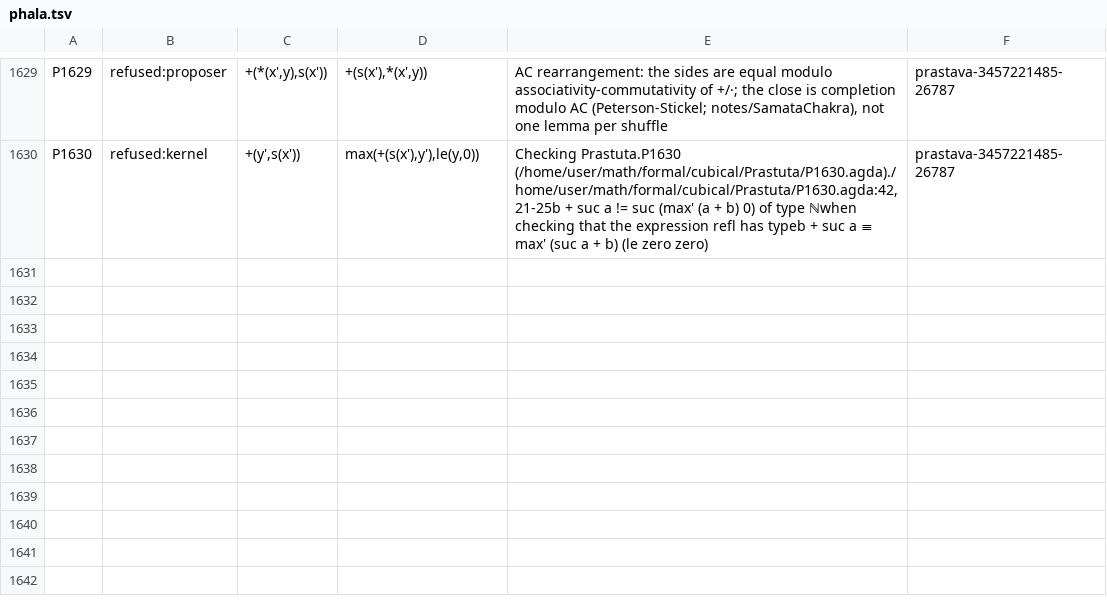
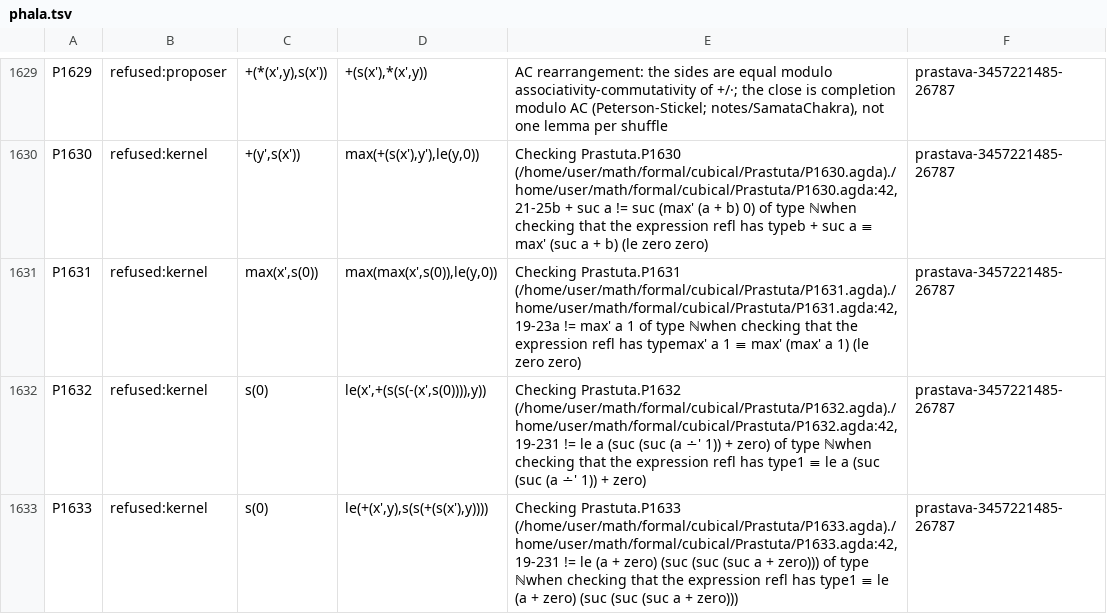
Before and after one commit to avikj/metacircular-interaction-prototype, a TSV file: formal/cubical/Prastuta/phala.tsv, drawn as a sheet; only a part is shown, gaps mark what is left out.

```diff
--- a/formal/cubical/Prastuta/phala.tsv
+++ b/formal/cubical/Prastuta/phala.tsv
@@ -1630 +1630,4 @@ P1629	refused:proposer	+(*(x',y),s(x'))	+(s(x'),*(x',y))	AC rearrangement: the s
 P1630	refused:kernel	+(y',s(x'))	max(+(s(x'),y'),le(y,0))	Checking Prastuta.P1630 (/home/user/math/formal/cubical/Prastuta/P1630.agda)./home/user/math/formal/cubical/Prastuta/P1630.agda:42,21-25b + suc a != suc (max' (a + b) 0) of type ℕwhen checking that the expression refl has typeb + suc a ≡ max' (suc a + b) (le zero zero)	prastava-3457221485-26787
+P1631	refused:kernel	max(x',s(0))	max(max(x',s(0)),le(y,0))	Checking Prastuta.P1631 (/home/user/math/formal/cubical/Prastuta/P1631.agda)./home/user/math/formal/cubical/Prastuta/P1631.agda:42,19-23a != max' a 1 of type ℕwhen checking that the expression refl has typemax' a 1 ≡ max' (max' a 1) (le zero zero)	prastava-3457221485-26787
+P1632	refused:kernel	s(0)	le(x',+(s(s(-(x',s(0)))),y))	Checking Prastuta.P1632 (/home/user/math/formal/cubical/Prastuta/P1632.agda)./home/user/math/formal/cubical/Prastuta/P1632.agda:42,19-231 != le a (suc (suc (a ∸' 1)) + zero) of type ℕwhen checking that the expression refl has type1 ≡ le a (suc (suc (a ∸' 1)) + zero)	prastava-3457221485-26787
+P1633	refused:kernel	s(0)	le(+(x',y),s(s(+(s(x'),y))))	Checking Prastuta.P1633 (/home/user/math/formal/cubical/Prastuta/P1633.agda)./home/user/math/formal/cubical/Prastuta/P1633.agda:42,19-231 != le (a + zero) (suc (suc (suc a + zero))) of type ℕwhen checking that the expression refl has type1 ≡ le (a + zero) (suc (suc (suc a + zero)))	prastava-3457221485-26787
```
